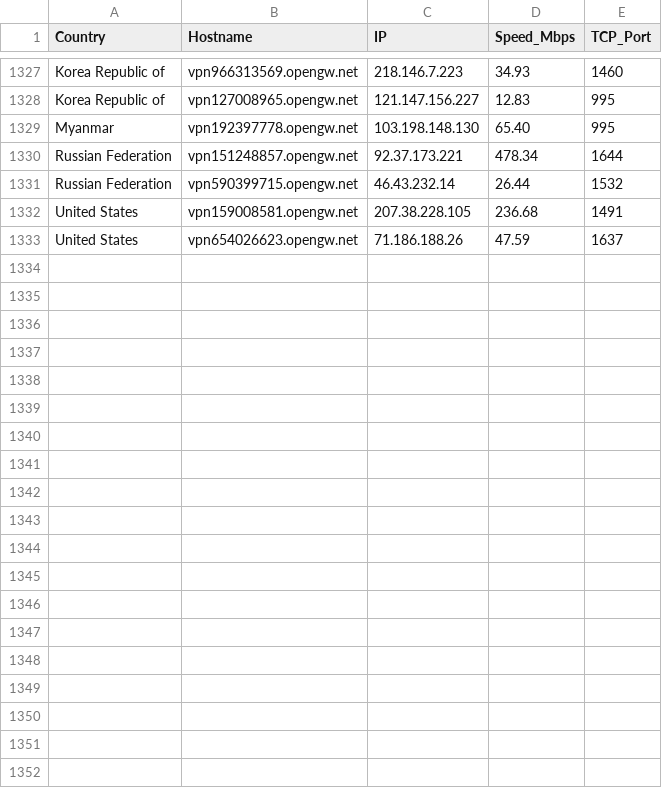
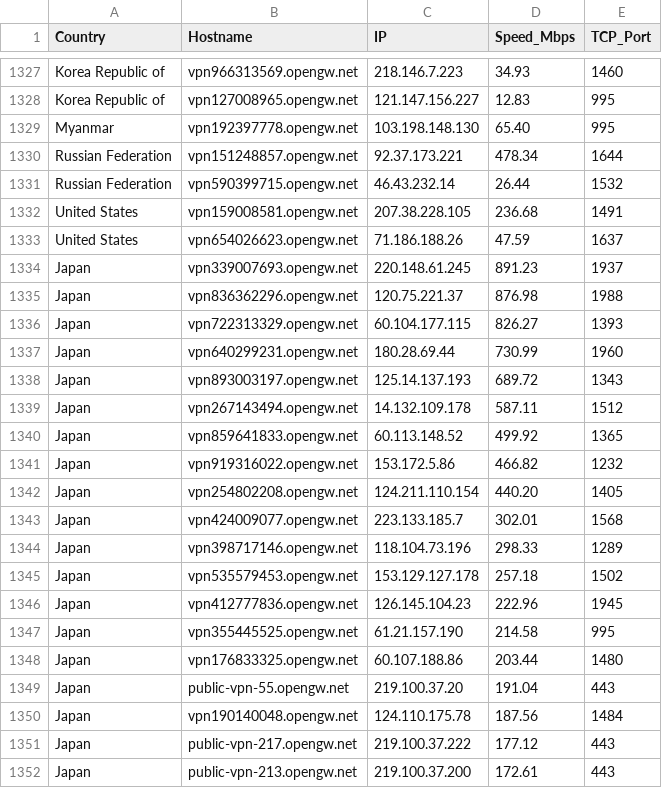
Before and after one commit to sdise/vpngate, a CSV file: vpngate.csv, drawn as a sheet; only a part is shown, gaps mark what is left out; the diff covers the shown part only; the diff names each change by its address in the sheet, - before the commit and + after, or states it on an @@ line.

```diff
--- a/vpngate.csv
+++ b/vpngate.csv
+row 1334: Japan | vpn339007693.opengw.net | 220.148.61.245 | 891.23 | 1937
+row 1335: Japan | vpn836362296.opengw.net | 120.75.221.37 | 876.98 | 1988
+row 1336: Japan | vpn722313329.opengw.net | 60.104.177.115 | 826.27 | 1393
+row 1337: Japan | vpn640299231.opengw.net | 180.28.69.44 | 730.99 | 1960
+row 1338: Japan | vpn893003197.opengw.net | 125.14.137.193 | 689.72 | 1343
+row 1339: Japan | vpn267143494.opengw.net | 14.132.109.178 | 587.11 | 1512
+row 1340: Japan | vpn859641833.opengw.net | 60.113.148.52 | 499.92 | 1365
+row 1341: Japan | vpn919316022.opengw.net | 153.172.5.86 | 466.82 | 1232
+row 1342: Japan | vpn254802208.opengw.net | 124.211.110.154 | 440.20 | 1405
+row 1343: Japan | vpn424009077.opengw.net | 223.133.185.7 | 302.01 | 1568
+row 1344: Japan | vpn398717146.opengw.net | 118.104.73.196 | 298.33 | 1289
+row 1345: Japan | vpn535579453.opengw.net | 153.129.127.178 | 257.18 | 1502
+row 1346: Japan | vpn412777836.opengw.net | 126.145.104.23 | 222.96 | 1945
+row 1347: Japan | vpn355445525.opengw.net | 61.21.157.190 | 214.58 | 995
+row 1348: Japan | vpn176833325.opengw.net | 60.107.188.86 | 203.44 | 1480
+row 1349: Japan | public-vpn-55.opengw.net | 219.100.37.20 | 191.04 | 443
+row 1350: Japan | vpn190140048.opengw.net | 124.110.175.78 | 187.56 | 1484
+row 1351: Japan | public-vpn-217.opengw.net | 219.100.37.222 | 177.12 | 443
+row 1352: Japan | public-vpn-213.opengw.net | 219.100.37.200 | 172.61 | 443
```
Also changed, not shown: 18 added rows elsewhere in this file, vpngate_tested.csv, 6 other files.
